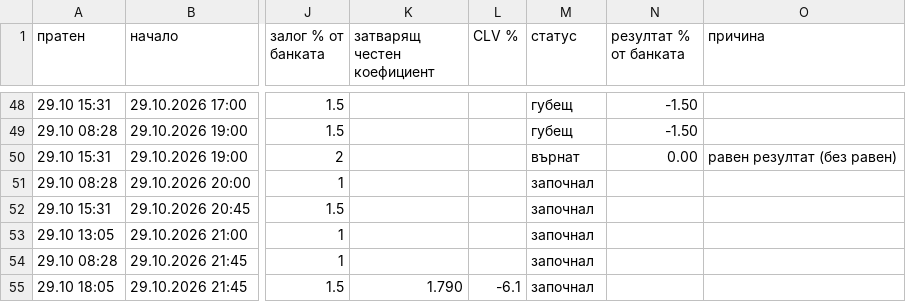
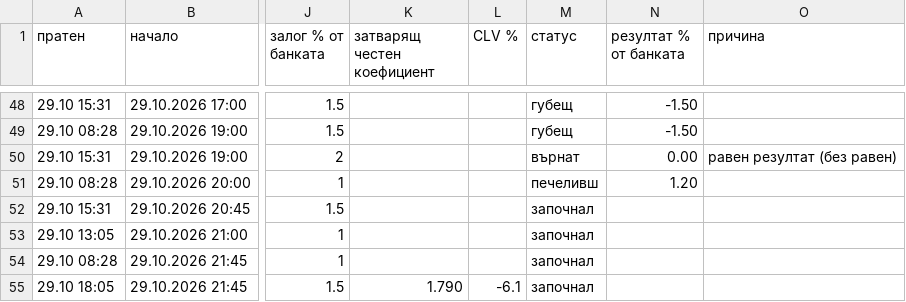
Before and after one commit to ivko1993-star/plus-ev, a CSV file: arhiv.csv, drawn as a sheet; only a part is shown, gaps mark what is left out; the diff names each change by its address in the sheet, - before the commit and + after, or states it on an @@ line.

```diff
--- a/arhiv.csv
+++ b/arhiv.csv
-M51 (статус): започнал
+M51 (статус): печеливш
-N51 (резултат % от банката): (empty)
+N51 (резултат % от банката): 1.20
```
